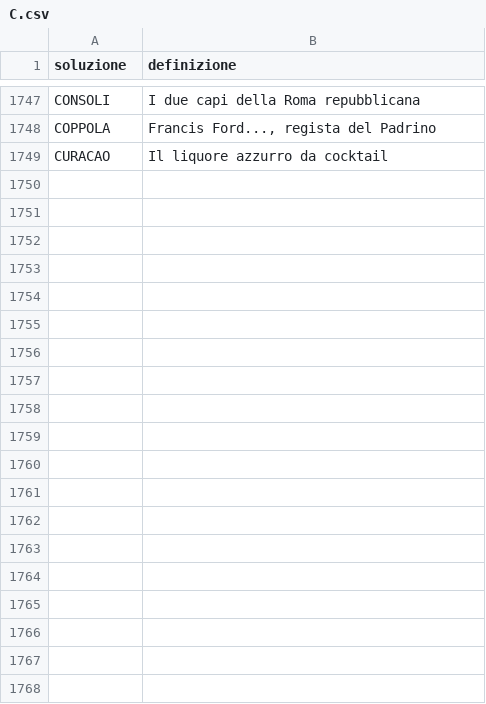
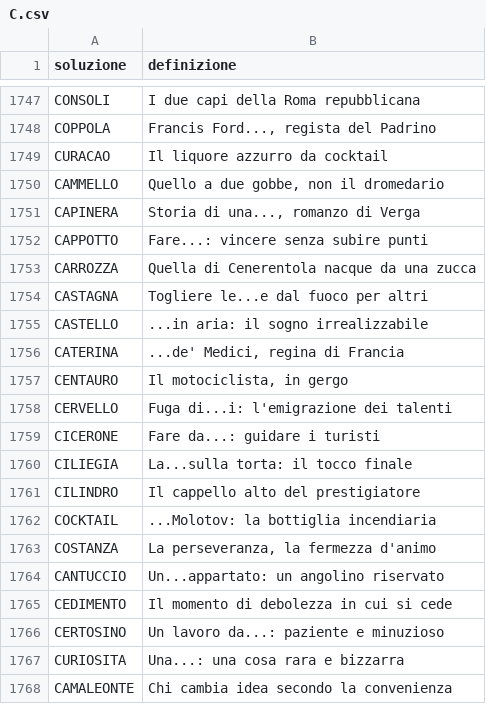
Before and after one commit to agea/cruciverba, a CSV file: voci/C.csv, drawn as a sheet; only a part is shown, gaps mark what is left out; the diff covers the shown part only.

Commit message:
:bento: voci

```diff
--- a/voci/C.csv
+++ b/voci/C.csv
@@ -1749 +1749,20 @@ COPPOLA,"Francis Ford..., regista del Padrino"
 CURACAO,Il liquore azzurro da cocktail
+CAMMELLO,"Quello a due gobbe, non il dromedario"
+CAPINERA,"Storia di una..., romanzo di Verga"
+CAPPOTTO,Fare...: vincere senza subire punti
+CARROZZA,Quella di Cenerentola nacque da una zucca
+CASTAGNA,Togliere le...e dal fuoco per altri
+CASTELLO,...in aria: il sogno irrealizzabile
+CATERINA,"...de' Medici, regina di Francia"
+CENTAURO,"Il motociclista, in gergo"
+CERVELLO,Fuga di...i: l'emigrazione dei talenti
+CICERONE,Fare da...: guidare i turisti
+CILIEGIA,La...sulla torta: il tocco finale
+CILINDRO,Il cappello alto del prestigiatore
+COCKTAIL,...Molotov: la bottiglia incendiaria
+COSTANZA,"La perseveranza, la fermezza d'animo"
+CANTUCCIO,Un...appartato: un angolino riservato
+CEDIMENTO,Il momento di debolezza in cui si cede
+CERTOSINO,Un lavoro da...: paziente e minuzioso
+CURIOSITA,Una...: una cosa rara e bizzarra
+CAMALEONTE,Chi cambia idea secondo la convenienza
```
Also changed, not shown: 12 added rows elsewhere in this file, voci/A.csv, voci/M.csv, 21 other files.
